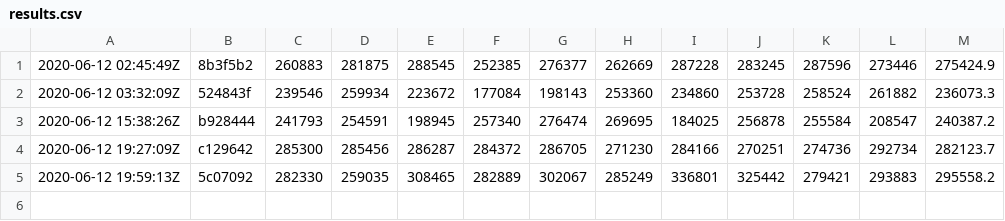
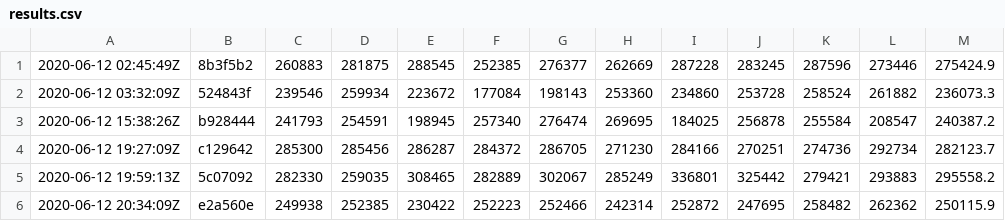
Before and after one commit to ankitshah009/msquic, a CSV file: linux/loopback/results.csv, drawn as a sheet; the diff names each change by its address in the sheet, - before the commit and + after, or states it on an @@ line.

Commit message:
Update latest perf results

```diff
--- a/linux/loopback/results.csv
+++ b/linux/loopback/results.csv
+row 6: 2020-06-12 20:34:09Z | e2a560e | 249938 | 252385 | 230422 | 252223 | 252466 | 242314 | 252872 | 247695 | 258482 | 262362 | 250115.9
```
Also changed, not shown: windows/loopback/results.csv.
